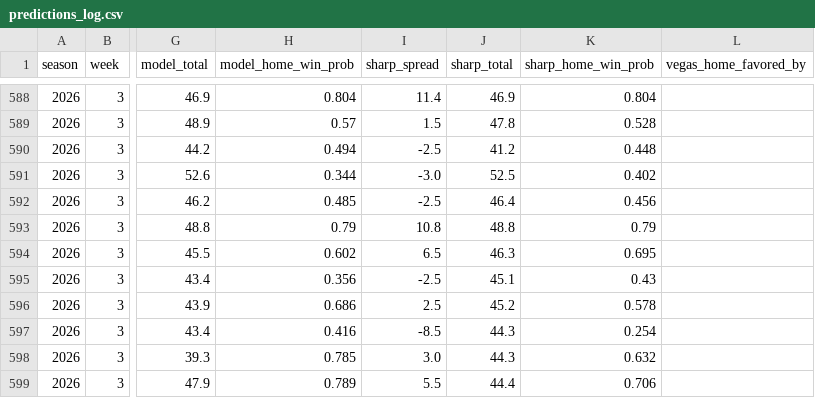
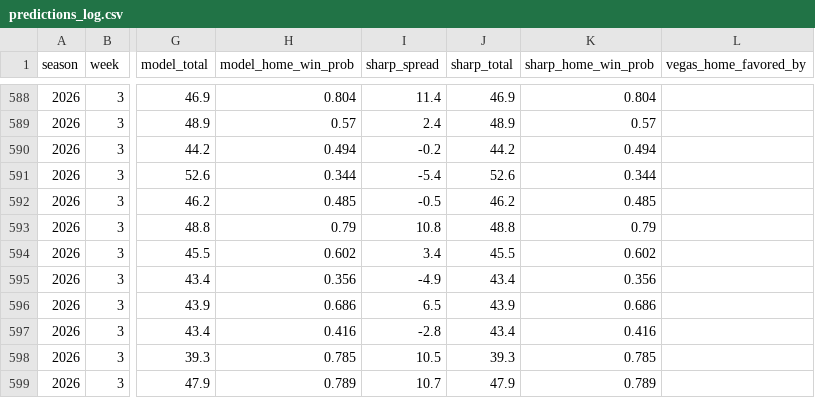
Before and after one commit to ant56-arch/nfl-edge, a CSV file: data/tracking/predictions_log.csv, drawn as a sheet; only a part is shown, gaps mark what is left out; the diff covers the shown part only; the diff names each change by its address in the sheet, - before the commit and + after, or states it on an @@ line.

```diff
--- a/data/tracking/predictions_log.csv
+++ b/data/tracking/predictions_log.csv
-I589 (sharp_spread): 1.5
+I589 (sharp_spread): 2.4
-J589 (sharp_total): 47.8
+J589 (sharp_total): 48.9
-K589 (sharp_home_win_prob): 0.528
+K589 (sharp_home_win_prob): 0.57
-I590 (sharp_spread): -2.5
+I590 (sharp_spread): -0.2
-J590 (sharp_total): 41.2
+J590 (sharp_total): 44.2
-K590 (sharp_home_win_prob): 0.448
+K590 (sharp_home_win_prob): 0.494
-I591 (sharp_spread): -3.0
+I591 (sharp_spread): -5.4
-J591 (sharp_total): 52.5
+J591 (sharp_total): 52.6
-K591 (sharp_home_win_prob): 0.402
+K591 (sharp_home_win_prob): 0.344
-I592 (sharp_spread): -2.5
+I592 (sharp_spread): -0.5
-J592 (sharp_total): 46.4
+J592 (sharp_total): 46.2
-K592 (sharp_home_win_prob): 0.456
+K592 (sharp_home_win_prob): 0.485
-I594 (sharp_spread): 6.5
+I594 (sharp_spread): 3.4
-J594 (sharp_total): 46.3
+J594 (sharp_total): 45.5
-K594 (sharp_home_win_prob): 0.695
+K594 (sharp_home_win_prob): 0.602
-I595 (sharp_spread): -2.5
+I595 (sharp_spread): -4.9
-J595 (sharp_total): 45.1
+J595 (sharp_total): 43.4
-K595 (sharp_home_win_prob): 0.43
+K595 (sharp_home_win_prob): 0.356
-I596 (sharp_spread): 2.5
+I596 (sharp_spread): 6.5
-J596 (sharp_total): 45.2
+J596 (sharp_total): 43.9
-K596 (sharp_home_win_prob): 0.578
+K596 (sharp_home_win_prob): 0.686
-I597 (sharp_spread): -8.5
+I597 (sharp_spread): -2.8
-J597 (sharp_total): 44.3
+J597 (sharp_total): 43.4
-K597 (sharp_home_win_prob): 0.254
+K597 (sharp_home_win_prob): 0.416
-I598 (sharp_spread): 3.0
+I598 (sharp_spread): 10.5
-J598 (sharp_total): 44.3
+J598 (sharp_total): 39.3
-K598 (sharp_home_win_prob): 0.632
+K598 (sharp_home_win_prob): 0.785
-I599 (sharp_spread): 5.5
+I599 (sharp_spread): 10.7
-J599 (sharp_total): 44.4
+J599 (sharp_total): 47.9
-K599 (sharp_home_win_prob): 0.706
+K599 (sharp_home_win_prob): 0.789
```
Also changed, not shown: 74 edited cells elsewhere in this file, 1 other file.
